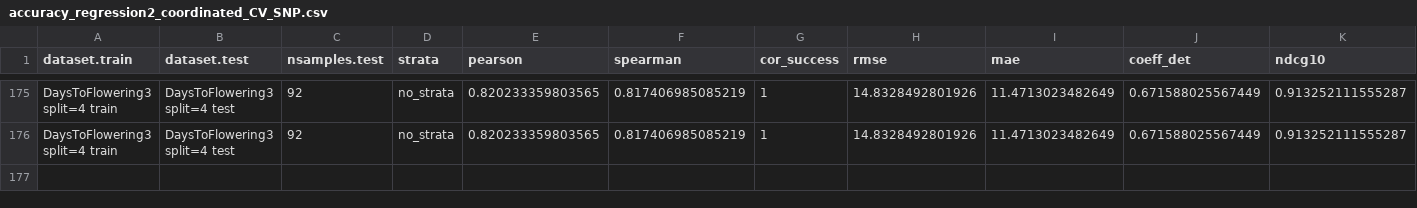
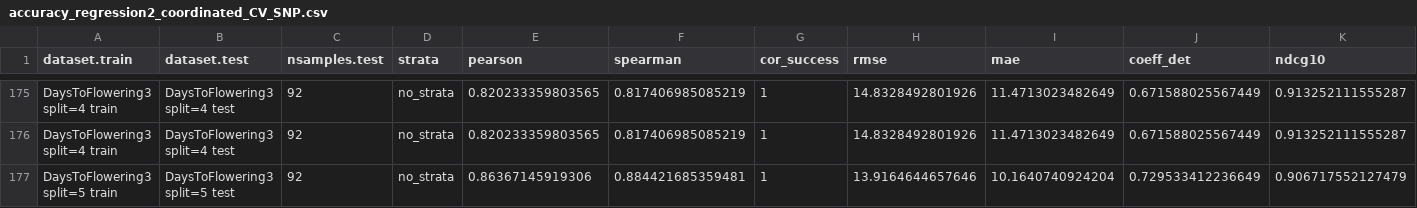
Before and after one commit to ne1s0n/crea-za_2024_geno_pheno_arabidopsis, a CSV file: results/accuracy_regression2_coordinated_CV_SNP.csv, drawn as a sheet; only a part is shown, gaps mark what is left out; rows hold the shown columns only; the diff names each change by its address in the sheet, - before the commit and + after, or states it on an @@ line.

Commit message:
automatic push of regression results

```diff
--- a/results/accuracy_regression2_coordinated_CV_SNP.csv
+++ b/results/accuracy_regression2_coordinated_CV_SNP.csv
+row 177: DaysToFlowering3 split=5 train | DaysToFlowering3 split=5 test | 92 | no_strata | 0.86367145919306 | 0.884421685359481 | 1 | 13.9164644657646 | 10.1640740924204 | 0.729533412236649 | 0.906717552127479
```
